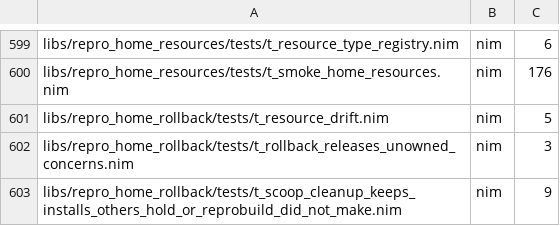
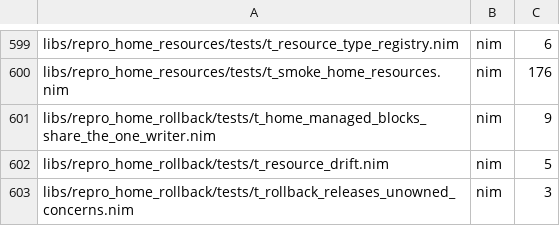
Before and after one commit to metacraft-labs/reprobuild, a TSV file: scripts/reprobuild-suite-static-case-counts.tsv, drawn as a sheet; only a part is shown, gaps mark what is left out; the shorter side is filled out with more unchanged rows; the diff names each change by its address in the sheet, - before the commit and + after, or states it on an @@ line.

Commit message:
fix(home): write every home managed block through the one shared writer
The typed home resources (drivers/managed_block) and the apply pipeline's
step 8b (materialize_managed_blocks) each carried a private writer that
framed blocks as `# >>> repro-managed:<id> >>>`, while the profile's
fs.managedBlock frames them as `# >>> repro:home:<id> >>>` through
repro_core/managed_block. Neither locator saw the other's block, so one rc
file could receive the same block twice, and both private writers replaced
the host file by deleting it and renaming a temporary file into the gap
(no fsync), so a crash in between left the user's rc file missing.

- repro_core/managed_block recognises `repro-managed:<id>` as the earlier
  spelling of the elided home key, so a live rc file migrates in place.
  An empty body now stays empty (no blank line between the sentinels).
- drivers/managed_block, materialize_managed_blocks, rollback's verifier
  and restorer, and the direnv helpers in repro_cli_support use the shared
  locator, splice and durable replace; no private sentinel remains.
- Block bodies are compared with CRLF folded to LF (desired digest,
  observation, step-8b record, rollback verification), because the shared
  writer spells a block's line ends as its host file does.
- Apply's removal of dropped blocks skips a block the locator refuses
  instead of abandoning every later one.

Regression test: libs/repro_home_rollback/tests/
t_home_managed_blocks_share_the_one_writer.nim. With the fix reverted, 6 of
its first 7 cases fail for the stated reasons (two blocks in one file; the
rc file observed missing 42135 times while rewritten); with the fix, all 9
pass. Spec: reprobuild-pm Generated-Configuration-Files.md §"Sentinel
uniqueness" ("Earlier home form"), fs-file-utilities.md §3-§4.
Closes reprobuild-pm issues/2026-11-16-home-apply-writes-managed-blocks-with-a-repro-managed-sentinel-of-its-own.md.

```diff
--- a/scripts/reprobuild-suite-static-case-counts.tsv
+++ b/scripts/reprobuild-suite-static-case-counts.tsv
+row 601: libs/repro_home_rollback/tests/t_home_managed_blocks_share_the_one_writer.nim | nim | 9
```
Also changed, not shown: 32 other files.
